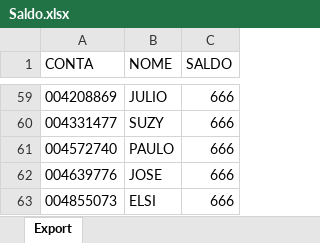
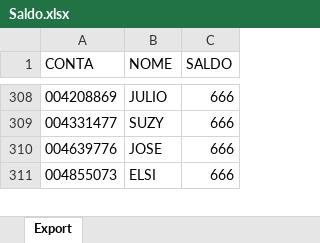
Before and after one commit to lauroteles/Mesa_de_opera-es, an Excel workbook: Saldo.xlsx, sheet Export, drawn as a sheet; only a part is shown, gaps mark what is left out; values as stored, in another font and other column widths than the file's, no borders; removed rows and columns are numbered as before the commit, all else as after; the diff covers the shown part only; the diff names each change by its address in the sheet, - before the commit and + after, or states it on an @@ line.

```diff
--- a/Saldo.xlsx (sheet Export)
+++ b/Saldo.xlsx (sheet Export)
-row 61: 004572740 | PAULO | 666
```
Also changed, not shown: other rows of this sheet, PL Total.xlsx, controle.xlsx.
